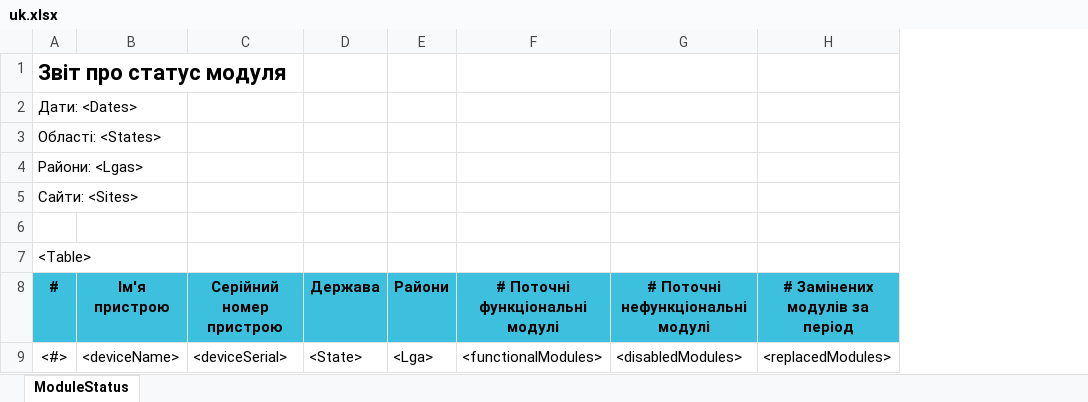
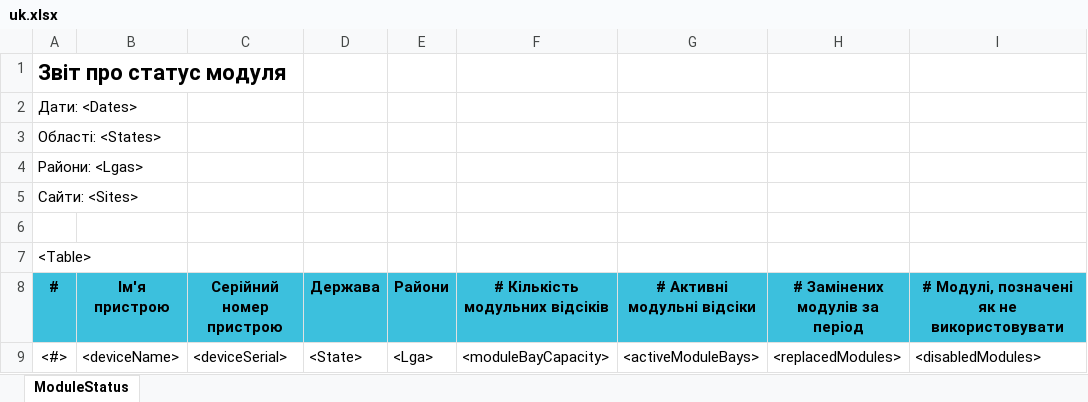
Before and after one commit to RahatSaqib/aspect, an Excel workbook: api/templates/module_status_report/uk.xlsx, sheet ModuleStatus, drawn as a sheet; values as stored, in another font and other column widths than the file's, no borders; charts and pictures not drawn; removed rows and columns are numbered as before the commit, all else as after; the diff names each change by its address in the sheet, - before the commit and + after, or states it on an @@ line.

Commit message:
New fact table - checkpoint

```diff
--- a/api/templates/module_status_report/uk.xlsx (sheet ModuleStatus)
+++ b/api/templates/module_status_report/uk.xlsx (sheet ModuleStatus)
-column F (# Поточні функціональні модулі), row 9: <functionalModules>
-column G (# Поточні нефункціональні модулі), row 9: <disabledModules>
+column F (# Кількість модульних відсіків), row 9: <moduleBayCapacity>
+column G (# Активні модульні відсіки), row 9: <activeModuleBays>
+column I, rows 8-9: # Модулі, позначені як не використовувати | <disabledModules>
```
Also changed, not shown: charts or pictures, api/templates/module_status_report/en.xlsx, 4 other files.
